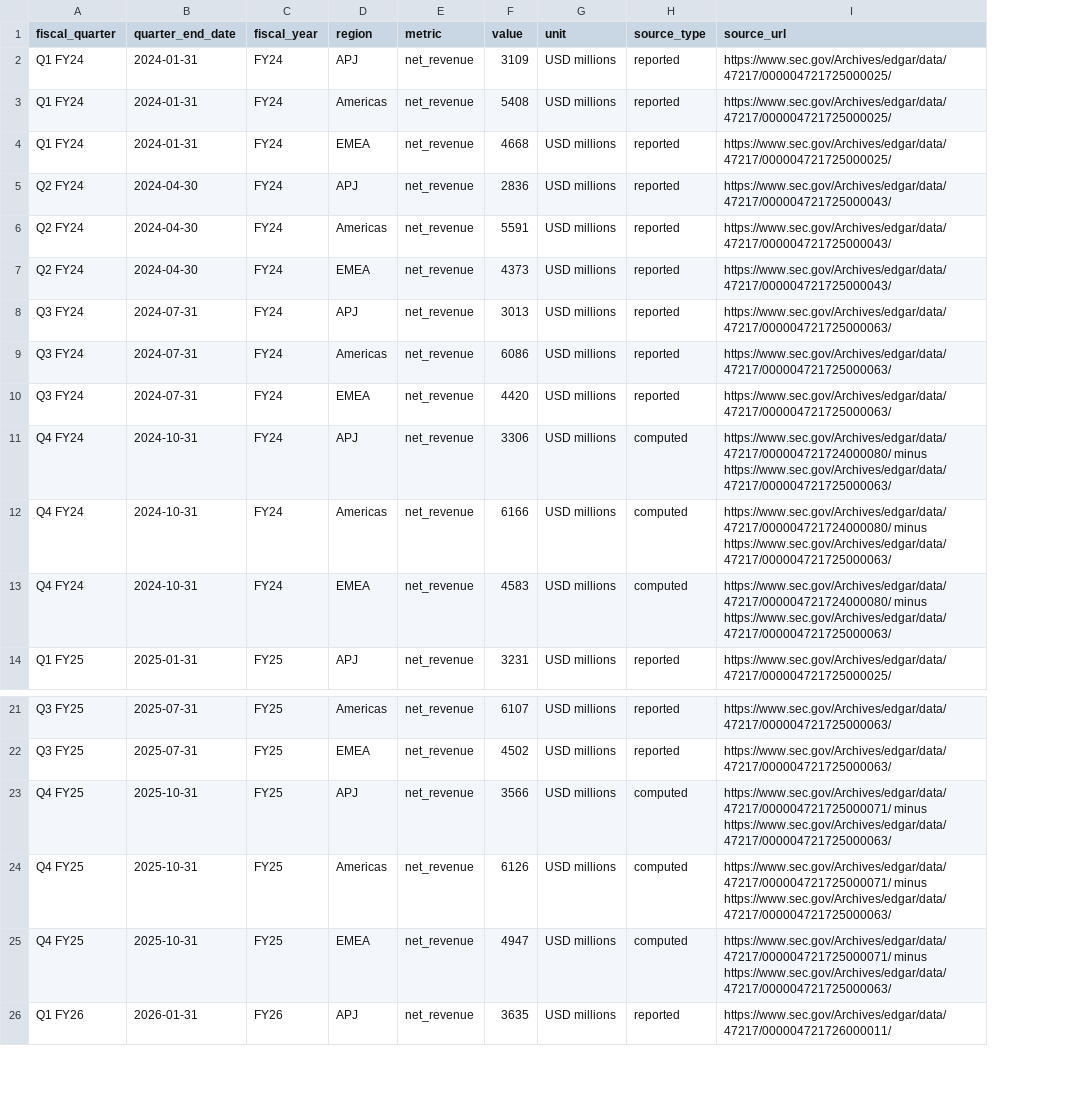
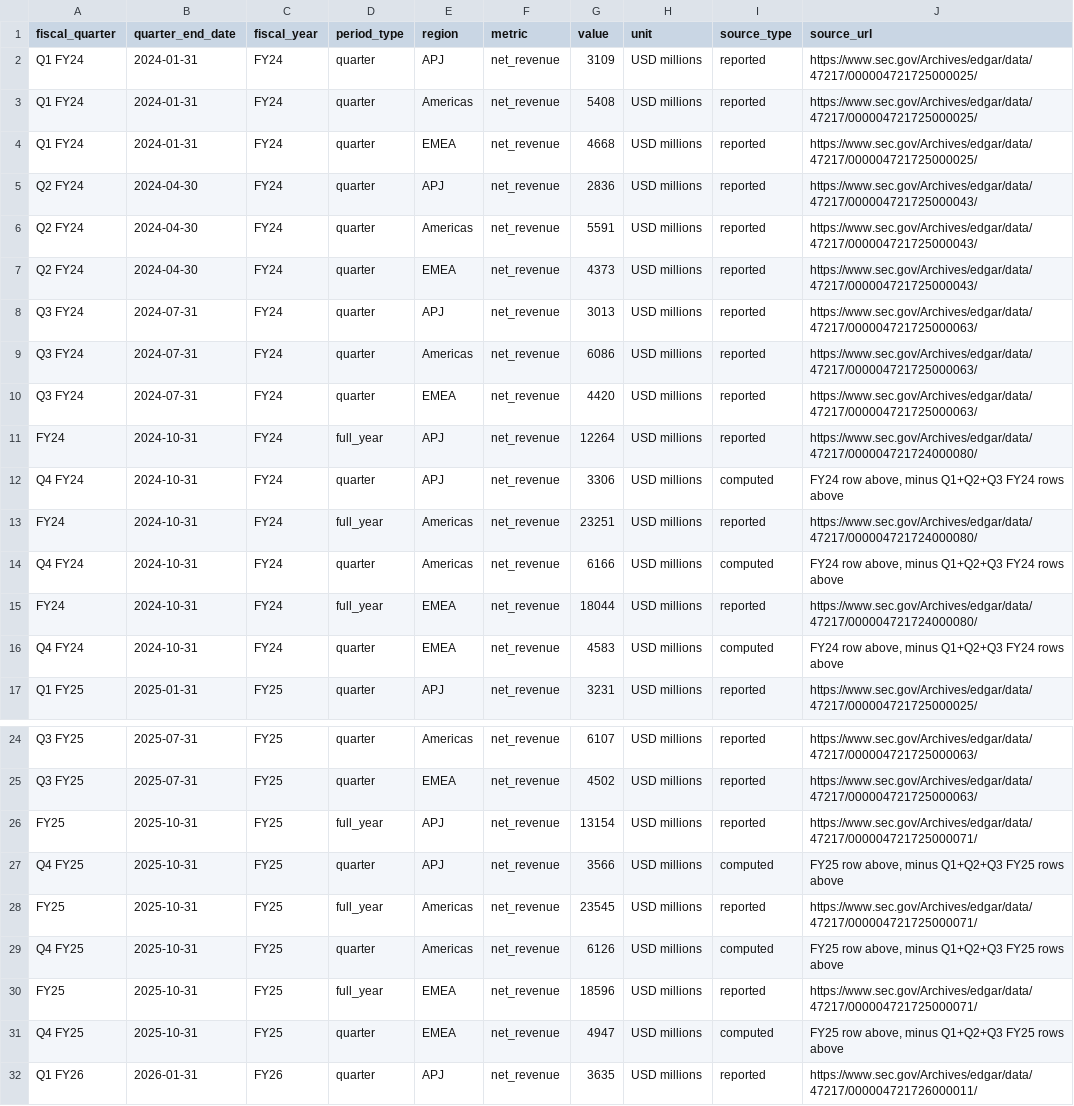
Before and after one commit to nicola-stoichkov/HP-Case-Study, a CSV file: data/processed/regional_revenue.csv, drawn as a sheet; only a part is shown, gaps mark what is left out; addresses are those after the commit; the diff names each change by its address in the sheet, - before the commit and + after, or states it on an @@ line.

Commit message:
Add full fiscal year rows to regional dataset, make Q4 derivation self-contained
Previously Q4 was computed internally from a nine-month figure that never
appeared in the output. Now the full fiscal year (from the two 10-Ks) is
kept as its own reported row, so every Q4 computed row can be verified
directly from other rows in the same file: FY total minus (Q1+Q2+Q3).

Confirmed by hand that HP's disclosed nine-month figure equals summing
the three separately reported quarters exactly, in all three regions,
so this changes how the derivation is shown, not what it computes.

39 rows, up from 33. Cross-check now also covers the two full-year
totals, 13 periods reconciling in total.

```diff
--- a/data/processed/regional_revenue.csv
+++ b/data/processed/regional_revenue.csv
+column D (period_type), rows 2-10: all quarter; row 12: quarter; row 14: quarter; rows 16-17: quarter | quarter; rows 24-25: quarter | quarter; row 27: quarter; row 29: quarter; rows 31-32: quarter | quarter
+row 11: FY24 | 2024-10-31 | FY24 | full_year | APJ | net_revenue | 12264 | USD millions | reported | https://www.sec.gov/Archives/edgar/data/47217/000004721724000080/
-J12 (source_url): https://www.sec.gov/Archives/edgar/data/47217/000004721724000080/ minus https://www.sec.gov/Archives/edgar/data/47217/000004721725000063/
+J12 (source_url): FY24 row above, minus Q1+Q2+Q3 FY24 rows above
+row 13: FY24 | 2024-10-31 | FY24 | full_year | Americas | net_revenue | 23251 | USD millions | reported | https://www.sec.gov/Archives/edgar/data/47217/000004721724000080/
-J14 (source_url): https://www.sec.gov/Archives/edgar/data/47217/000004721724000080/ minus https://www.sec.gov/Archives/edgar/data/47217/000004721725000063/
+J14 (source_url): FY24 row above, minus Q1+Q2+Q3 FY24 rows above
+row 15: FY24 | 2024-10-31 | FY24 | full_year | EMEA | net_revenue | 18044 | USD millions | reported | https://www.sec.gov/Archives/edgar/data/47217/000004721724000080/
-J16 (source_url): https://www.sec.gov/Archives/edgar/data/47217/000004721724000080/ minus https://www.sec.gov/Archives/edgar/data/47217/000004721725000063/
+J16 (source_url): FY24 row above, minus Q1+Q2+Q3 FY24 rows above
+row 26: FY25 | 2025-10-31 | FY25 | full_year | APJ | net_revenue | 13154 | USD millions | reported | https://www.sec.gov/Archives/edgar/data/47217/000004721725000071/
-J27 (source_url): https://www.sec.gov/Archives/edgar/data/47217/000004721725000071/ minus https://www.sec.gov/Archives/edgar/data/47217/000004721725000063/
+J27 (source_url): FY25 row above, minus Q1+Q2+Q3 FY25 rows above
+row 28: FY25 | 2025-10-31 | FY25 | full_year | Americas | net_revenue | 23545 | USD millions | reported | https://www.sec.gov/Archives/edgar/data/47217/000004721725000071/
-J29 (source_url): https://www.sec.gov/Archives/edgar/data/47217/000004721725000071/ minus https://www.sec.gov/Archives/edgar/data/47217/000004721725000063/
+J29 (source_url): FY25 row above, minus Q1+Q2+Q3 FY25 rows above
+row 30: FY25 | 2025-10-31 | FY25 | full_year | EMEA | net_revenue | 18596 | USD millions | reported | https://www.sec.gov/Archives/edgar/data/47217/000004721725000071/
-J31 (source_url): https://www.sec.gov/Archives/edgar/data/47217/000004721725000071/ minus https://www.sec.gov/Archives/edgar/data/47217/000004721725000063/
+J31 (source_url): FY25 row above, minus Q1+Q2+Q3 FY25 rows above
```
Also changed, not shown: 2 other files.
